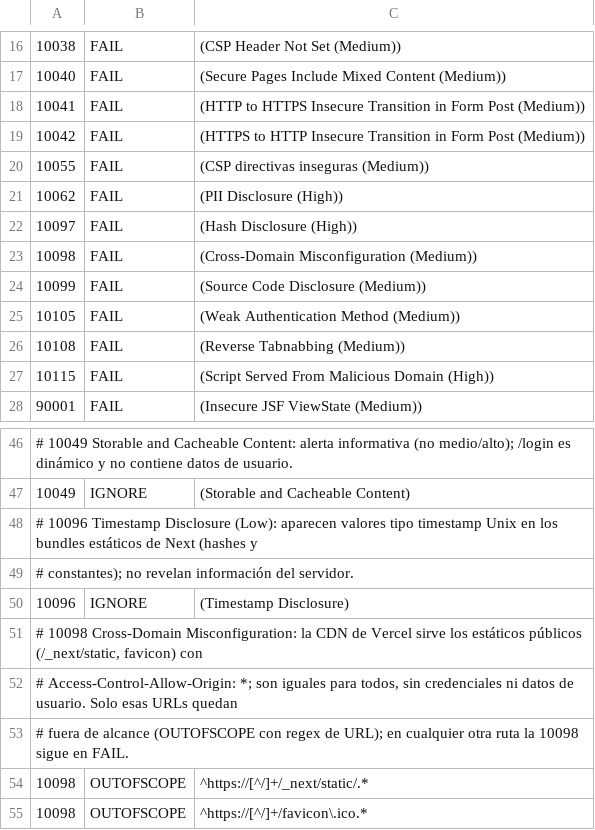
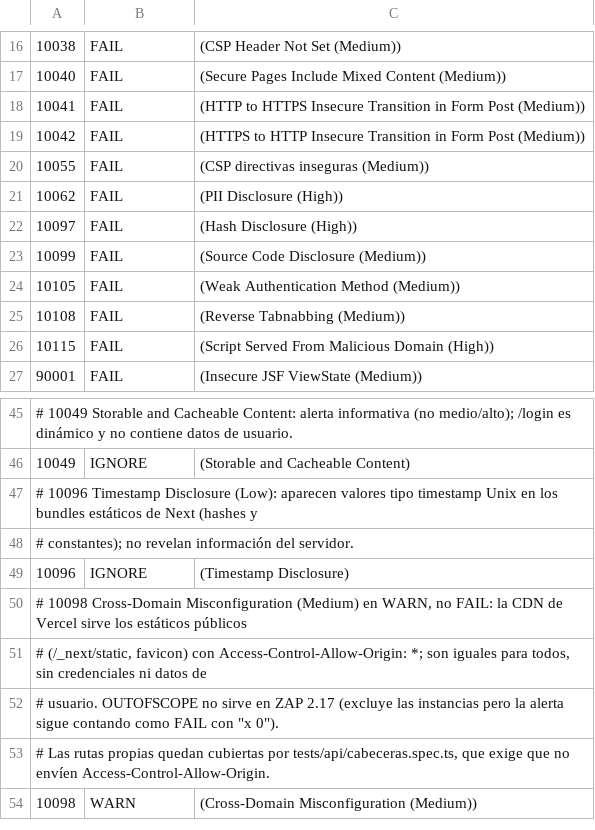
Before and after one commit to DannyDan2016/app-ingles, a TSV file: .zap/rules.tsv, drawn as a sheet; only a part is shown, gaps mark what is left out.

```diff
--- a/.zap/rules.tsv
+++ b/.zap/rules.tsv
@@ -22,3 +22,2 @@
 10097	FAIL	(Hash Disclosure (High))
-10098	FAIL	(Cross-Domain Misconfiguration (Medium))
 10099	FAIL	(Source Code Disclosure (Medium))
@@ -50,6 +49,6 @@
 10096	IGNORE	(Timestamp Disclosure)
-# 10098 Cross-Domain Misconfiguration: la CDN de Vercel sirve los estáticos públicos (/_next/static, favicon) con
-# Access-Control-Allow-Origin: *; son iguales para todos, sin credenciales ni datos de usuario. Solo esas URLs quedan
-# fuera de alcance (OUTOFSCOPE con regex de URL); en cualquier otra ruta la 10098 sigue en FAIL.
-10098	OUTOFSCOPE	^https://[^/]+/_next/static/.*
-10098	OUTOFSCOPE	^https://[^/]+/favicon\.ico.*
+# 10098 Cross-Domain Misconfiguration (Medium) en WARN, no FAIL: la CDN de Vercel sirve los estáticos públicos
+# (/_next/static, favicon) con Access-Control-Allow-Origin: *; son iguales para todos, sin credenciales ni datos de
+# usuario. OUTOFSCOPE no sirve en ZAP 2.17 (excluye las instancias pero la alerta sigue contando como FAIL con "x 0").
+# Las rutas propias quedan cubiertas por tests/api/cabeceras.spec.ts, que exige que no envíen Access-Control-Allow-Origin.
+10098	WARN	(Cross-Domain Misconfiguration (Medium))
```
Also changed, not shown: 1 other file.
